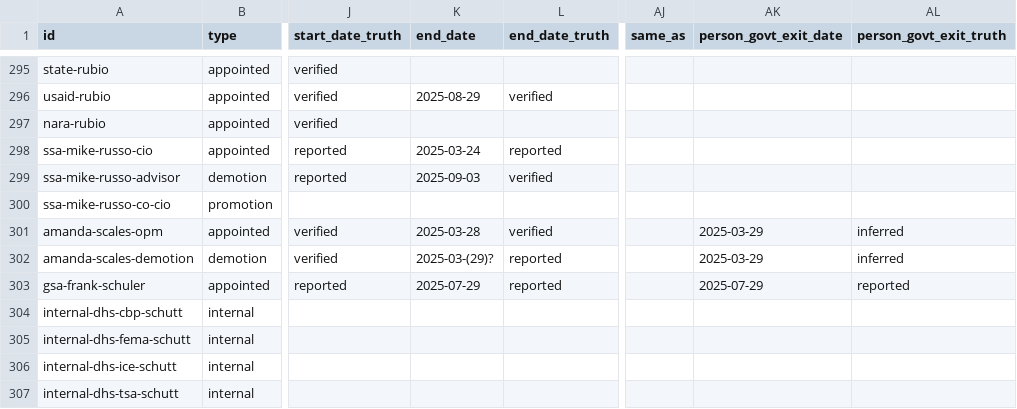
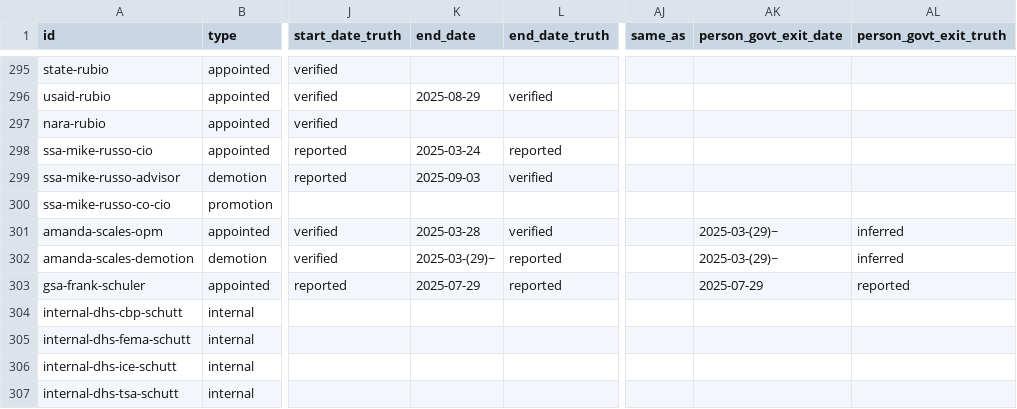
Before and after one commit to harrisj/doge_track, a CSV file: src/csv/positions.csv, drawn as a sheet; only a part is shown, gaps mark what is left out; the diff names each change by its address in the sheet, - before the commit and + after, or states it on an @@ line.

```diff
--- a/src/csv/positions.csv
+++ b/src/csv/positions.csv
-AK301:AK302 (person_govt_exit_date): 2025-03-29
+AK301:AK302 (person_govt_exit_date): 2025-03-(29)~
-K302 (end_date): 2025-03-(29)?
+K302 (end_date): 2025-03-(29)~
```
Also changed, not shown: src/csv/people.csv, 1 other file.
